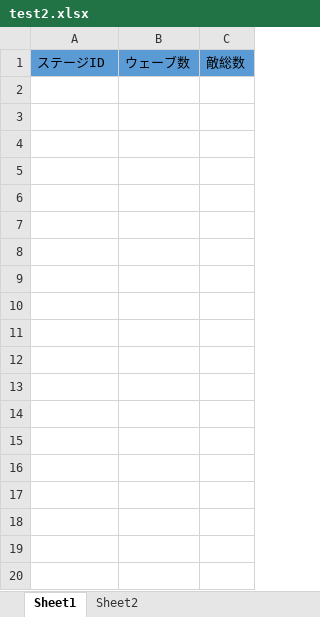
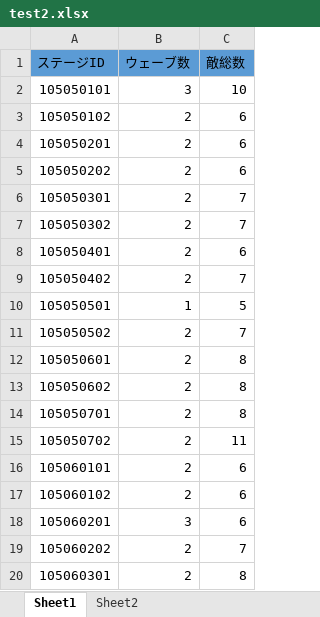
Before and after one commit to G-goth/SkillMasterDataCheckTool, an Excel workbook: test2.xlsx, sheet Sheet1, drawn as a sheet; only a part is shown; values as stored, in another font and other column widths than the file's, no borders; the diff covers the shown part only; the diff names each change by its address in the sheet, - before the commit and + after, or states it on an @@ line.

Commit message:
Excelファイルの編集と保存

```diff
--- a/test2.xlsx (sheet Sheet1)
+++ b/test2.xlsx (sheet Sheet1)
+row 2: 105050101 | 3 | 10
+row 3: 105050102 | 2 | 6
+row 4: 105050201 | 2 | 6
+row 5: 105050202 | 2 | 6
+row 6: 105050301 | 2 | 7
+row 7: 105050302 | 2 | 7
+row 8: 105050401 | 2 | 6
+row 9: 105050402 | 2 | 7
+row 10: 105050501 | 1 | 5
+row 11: 105050502 | 2 | 7
+row 12: 105050601 | 2 | 8
+row 13: 105050602 | 2 | 8
+row 14: 105050701 | 2 | 8
+row 15: 105050702 | 2 | 11
+row 16: 105060101 | 2 | 6
+row 17: 105060102 | 2 | 6
+row 18: 105060201 | 3 | 6
+row 19: 105060202 | 2 | 7
+row 20: 105060301 | 2 | 8
```
Also changed, not shown: 23 added rows elsewhere in this sheet.
